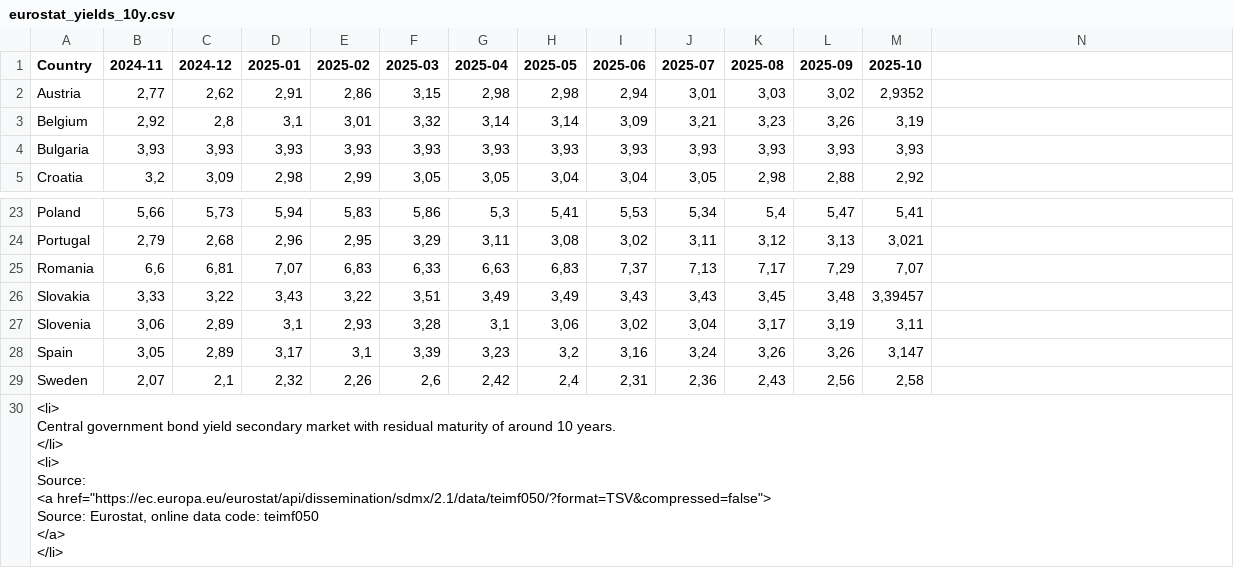
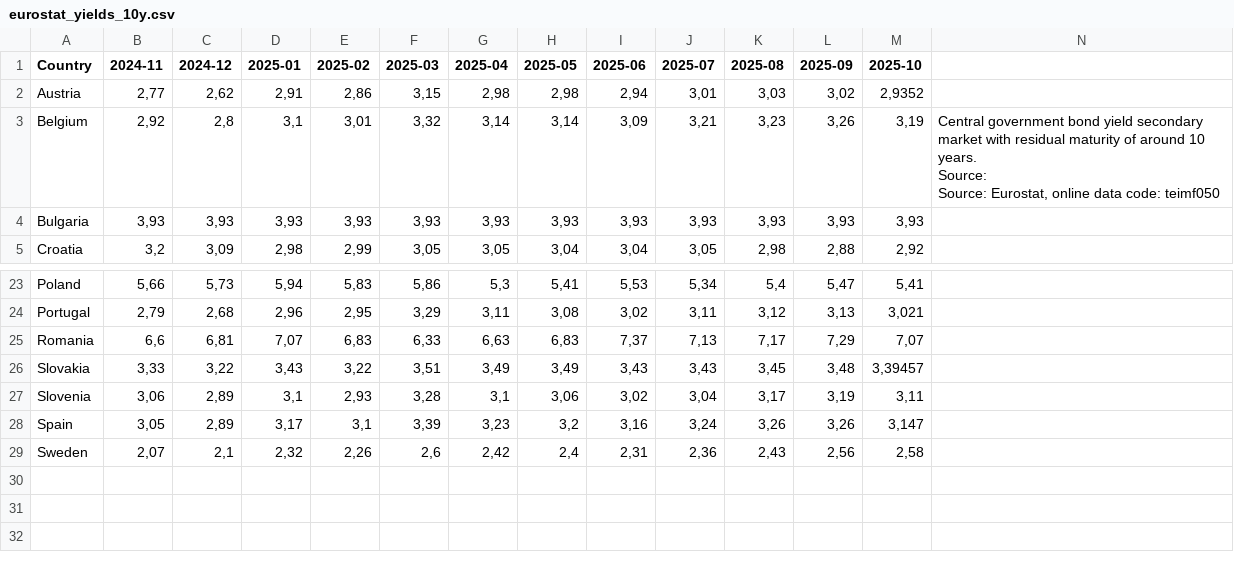
Before and after one commit to pbberlin/ecb-monitor-website, a CSV file: static/dl/eurostat_yields_10y.csv, drawn as a sheet; only a part is shown, gaps mark what is left out.

```diff
--- a/static/dl/eurostat_yields_10y.csv
+++ b/static/dl/eurostat_yields_10y.csv
@@ -2,3 +2,5 @@ Country;2024-11;2024-12;2025-01;2025-02;2025-03;2025-04;2025-05;2025-06;2025-07;
 Austria;2,77;2,62;2,91;2,86;3,15;2,98;2,98;2,94;3,01;3,03;3,02;2,9352
-Belgium;2,92;2,8;3,1;3,01;3,32;3,14;3,14;3,09;3,21;3,23;3,26;3,19
+Belgium;2,92;2,8;3,1;3,01;3,32;3,14;3,14;3,09;3,21;3,23;3,26;3,19;"Central government bond yield secondary market with residual maturity of around 10 years.
+Source:
+Source: Eurostat, online data code: teimf050"
 Bulgaria;3,93;3,93;3,93;3,93;3,93;3,93;3,93;3,93;3,93;3,93;3,93;3,93
@@ -29,12 +31 @@ Spain;3,05;2,89;3,17;3,1;3,39;3,23;3,2;3,16;3,24;3,26;3,26;3,147
 Sweden;2,07;2,1;2,32;2,26;2,6;2,42;2,4;2,31;2,36;2,43;2,56;2,58
-"
-                <li>
-                Central government bond yield secondary market with residual maturity of around 10 years.
-                </li>
-                <li>
-                    Source:
-                    <a href=""https://ec.europa.eu/eurostat/api/dissemination/sdmx/2.1/data/teimf050/?format=TSV&compressed=false"">
-                    Source: Eurostat, online data code: teimf050
-                    </a>
-                </li>
-            "
```
Also changed, not shown: static/dl/ameco_debt_to_gdp.csv, static/dl/ameco_interest_expenditure.csv, 14 other files.
